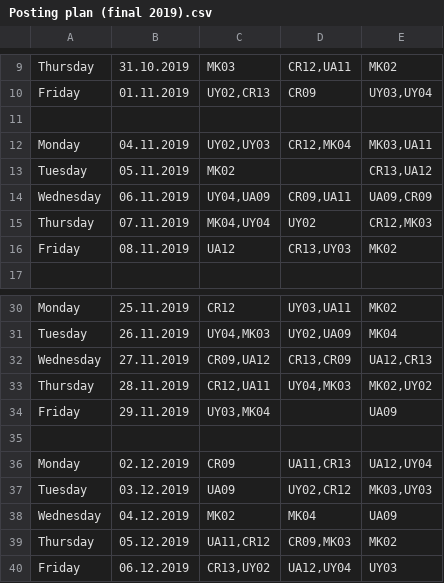
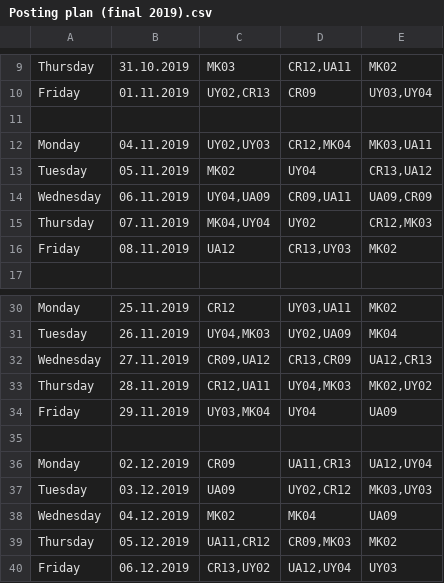
Before and after one commit to AmyCM1995/RFID, a CSV file: public/csv/Posting plan (final 2019).csv, drawn as a sheet; only a part is shown, gaps mark what is left out.

```diff
--- a/public/csv/Posting plan (final 2019).csv
+++ b/public/csv/Posting plan (final 2019).csv
@@ -12,3 +12,3 @@ Friday;01.11.2019;UY02,CR13;CR09;UY03,UY04
 Monday;04.11.2019;UY02,UY03;CR12,MK04;MK03,UA11
-Tuesday;05.11.2019;MK02;;CR13,UA12
+Tuesday;05.11.2019;MK02;UY04;CR13,UA12
 Wednesday;06.11.2019;UY04,UA09;CR09,UA11;UA09,CR09
@@ -33,3 +33,3 @@ Wednesday;27.11.2019;CR09,UA12;CR13,CR09;UA12,CR13
 Thursday;28.11.2019;CR12,UA11;UY04,MK03;MK02,UY02
-Friday;29.11.2019;UY03,MK04;;UA09
+Friday;29.11.2019;UY03,MK04;UY04;UA09
 ;;;;
```
Also changed, not shown: 4 other files.
